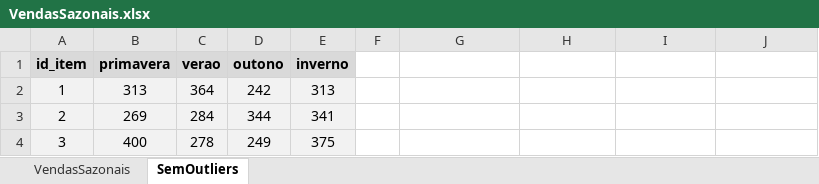
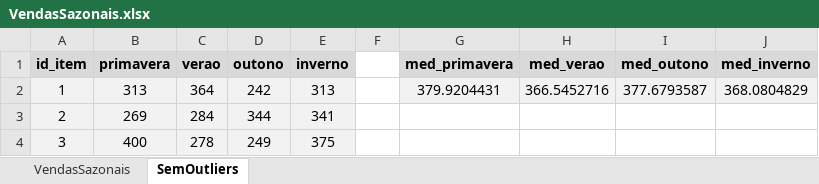
Before and after one commit to JuanVargas2004/Varejo-Consuelo, an Excel workbook: Relacoes/VendasSazonais/VendasSazonais.xlsx, sheet SemOutliers, drawn as a sheet; only a part is shown; values as stored, in another font and other column widths than the file's, no borders; charts and pictures not drawn; the diff names each change by its address in the sheet, - before the commit and + after, or states it on an @@ line.

```diff
--- a/Relacoes/VendasSazonais/VendasSazonais.xlsx (sheet SemOutliers)
+++ b/Relacoes/VendasSazonais/VendasSazonais.xlsx (sheet SemOutliers)
-G1: (empty)
+G1: med_primavera
-G1:J1 fill: none
+G1:J1 fill: #D9D9D9
-H1: (empty)
+H1: med_verao
-I1: (empty)
+I1: med_outono
-J1: (empty)
+J1: med_inverno
-G2 (med_primavera): (empty)
+G2 (med_primavera): 379.9204431
-G2:J2 fill: none
+G2:J2 fill: #F2F2F2
-H2 (med_verao): (empty)
+H2 (med_verao): 366.5452716
-I2 (med_outono): (empty)
+I2 (med_outono): 377.6793587
-J2 (med_inverno): (empty)
+J2 (med_inverno): 368.0804829
```
Also changed, not shown: sheet VendasSazonais, charts or pictures, 2 other files.
